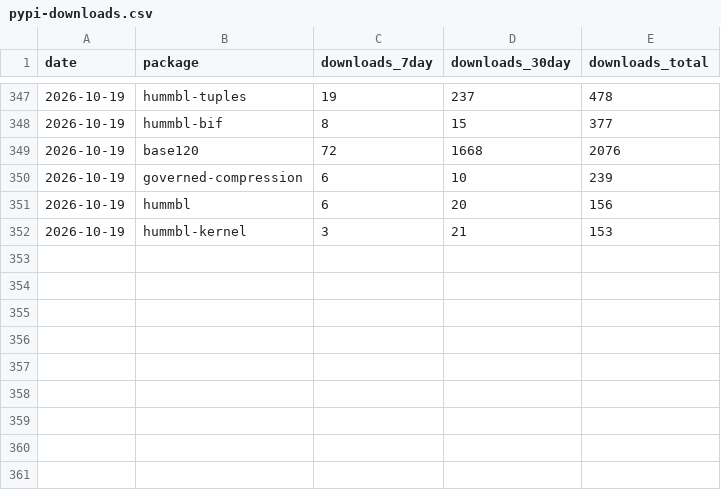
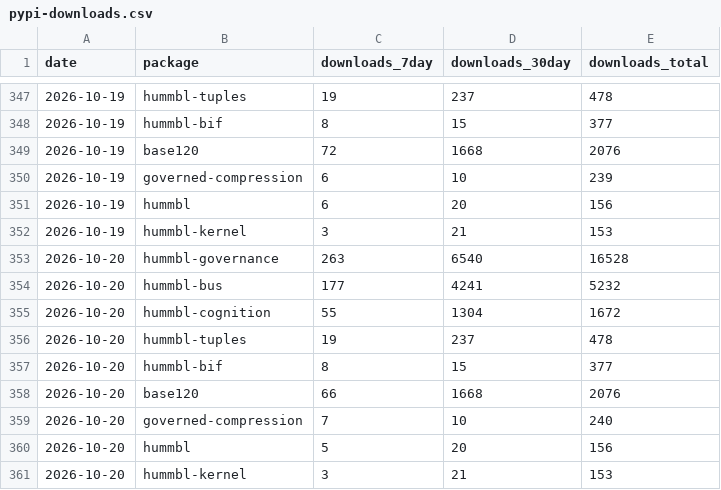
Before and after one commit to hummbl-io/oss, a CSV file: tools/data/pypi-downloads.csv, drawn as a sheet; only a part is shown, gaps mark what is left out; the diff names each change by its address in the sheet, - before the commit and + after, or states it on an @@ line.

```diff
--- a/tools/data/pypi-downloads.csv
+++ b/tools/data/pypi-downloads.csv
+row 353: 2026-10-20 | hummbl-governance | 263 | 6540 | 16528
+row 354: 2026-10-20 | hummbl-bus | 177 | 4241 | 5232
+row 355: 2026-10-20 | hummbl-cognition | 55 | 1304 | 1672
+row 356: 2026-10-20 | hummbl-tuples | 19 | 237 | 478
+row 357: 2026-10-20 | hummbl-bif | 8 | 15 | 377
+row 358: 2026-10-20 | base120 | 66 | 1668 | 2076
+row 359: 2026-10-20 | governed-compression | 7 | 10 | 240
+row 360: 2026-10-20 | hummbl | 5 | 20 | 156
+row 361: 2026-10-20 | hummbl-kernel | 3 | 21 | 153
```
